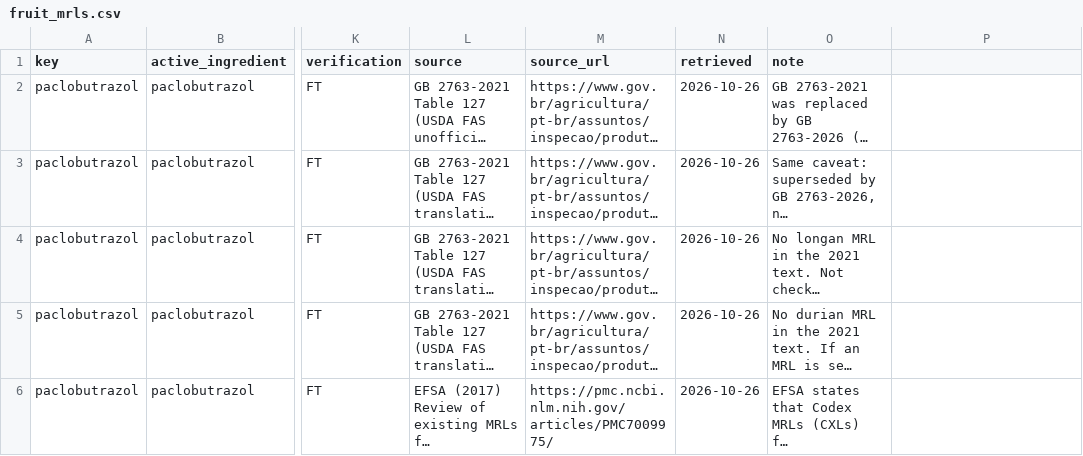
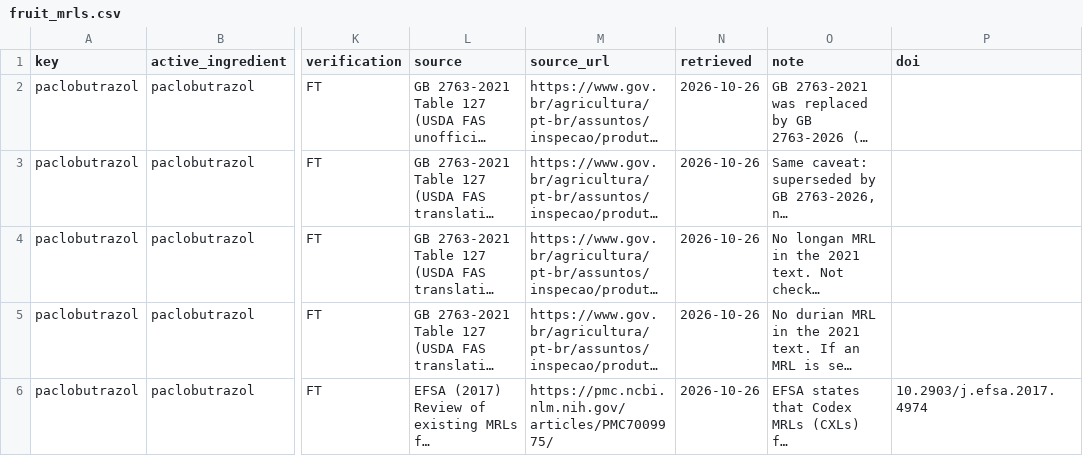
Before and after one commit to stanleywoosweeleong/crophormone, a CSV file: data/fruit_mrls.csv, drawn as a sheet; only a part is shown, gaps mark what is left out; long unchanged cells end in …; the diff covers the shown part only; the diff names each change by its address in the sheet, - before the commit and + after, or states it on an @@ line.

```diff
--- a/data/fruit_mrls.csv
+++ b/data/fruit_mrls.csv
-P1: (empty)
+P1: doi
-P6 (doi): (empty)
+P6 (doi): 10.2903/j.efsa.2017.4974
```
Also changed, not shown: 6 edited cells elsewhere in this file, data/flowering_longan.csv, data/flowering_pct_change.csv, 10 other files.
